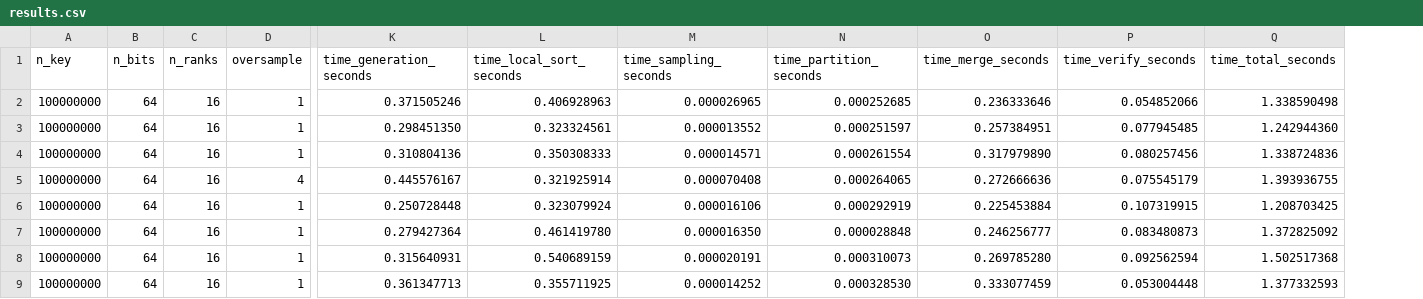
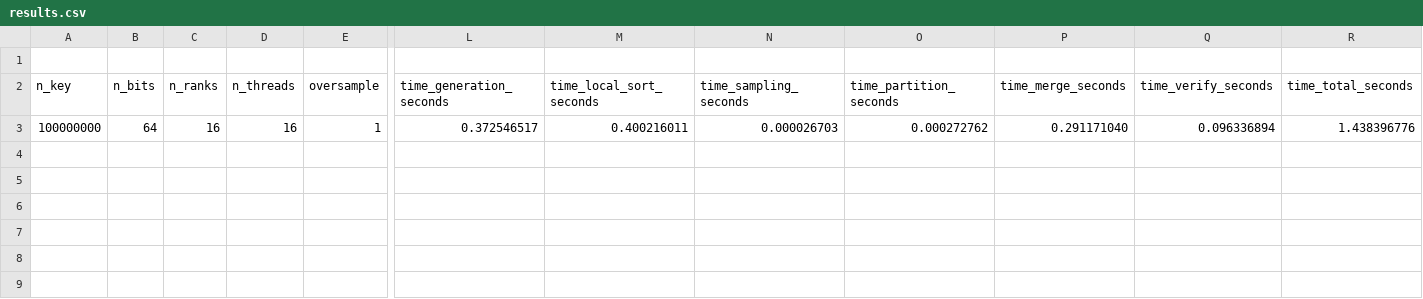
Before and after one commit to frekkoz3/Parallel-Sample-Sort, a CSV file: Parallel/results/results.csv, drawn as a sheet; only a part is shown, gaps mark what is left out; removed rows and columns are numbered as before the commit, all else as after; rows hold the shown columns only; the diff names each change by its address in the sheet, - before the commit and + after, or states it on an @@ line.

Commit message:
Parallel/omp_level : added the number of threads as option (in order to retrieve it for analysis)

```diff
--- a/Parallel/results/results.csv
+++ b/Parallel/results/results.csv
+column D (n_threads), row 3: 16
+row 1: (empty)
-L3 (time_generation_seconds): 0.371505246
+L3 (time_generation_seconds): 0.372546517
-M3 (time_local_sort_seconds): 0.406928963
+M3 (time_local_sort_seconds): 0.400216011
-N3 (time_sampling_seconds): 0.000026965
+N3 (time_sampling_seconds): 0.000026703
-O3 (time_partition_seconds): 0.000252685
+O3 (time_partition_seconds): 0.000272762
-P3 (time_merge_seconds): 0.236333646
+P3 (time_merge_seconds): 0.291171040
-Q3 (time_verify_seconds): 0.054852066
+Q3 (time_verify_seconds): 0.096336894
-R3 (time_total_seconds): 1.338590498
+R3 (time_total_seconds): 1.438396776
-row 3: 100000000 | 64 | 16 | 1 | 0.298451350 | 0.323324561 | 0.000013552 | 0.000251597 | 0.257384951 | 0.077945485 | 1.242944360
-row 4: 100000000 | 64 | 16 | 1 | 0.310804136 | 0.350308333 | 0.000014571 | 0.000261554 | 0.317979890 | 0.080257456 | 1.338724836
-row 5: 100000000 | 64 | 16 | 4 | 0.445576167 | 0.321925914 | 0.000070408 | 0.000264065 | 0.272666636 | 0.075545179 | 1.393936755
-row 6: 100000000 | 64 | 16 | 1 | 0.250728448 | 0.323079924 | 0.000016106 | 0.000292919 | 0.225453884 | 0.107319915 | 1.208703425
-row 7: 100000000 | 64 | 16 | 1 | 0.279427364 | 0.461419780 | 0.000016350 | 0.000028848 | 0.246256777 | 0.083480873 | 1.372825092
-row 8: 100000000 | 64 | 16 | 1 | 0.315640931 | 0.540689159 | 0.000020191 | 0.000310073 | 0.269785280 | 0.092562594 | 1.502517368
-row 9: 100000000 | 64 | 16 | 1 | 0.361347713 | 0.355711925 | 0.000014252 | 0.000328530 | 0.333077459 | 0.053004448 | 1.377332593
```
Also changed, not shown: 3 other files.
